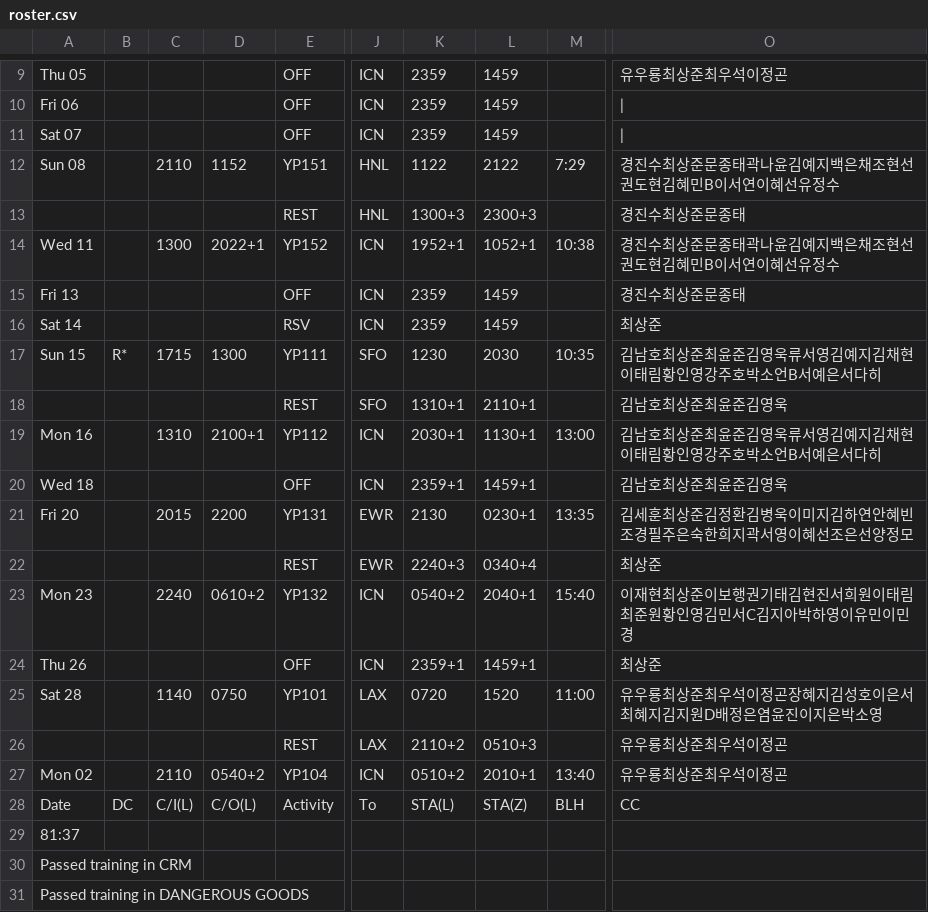
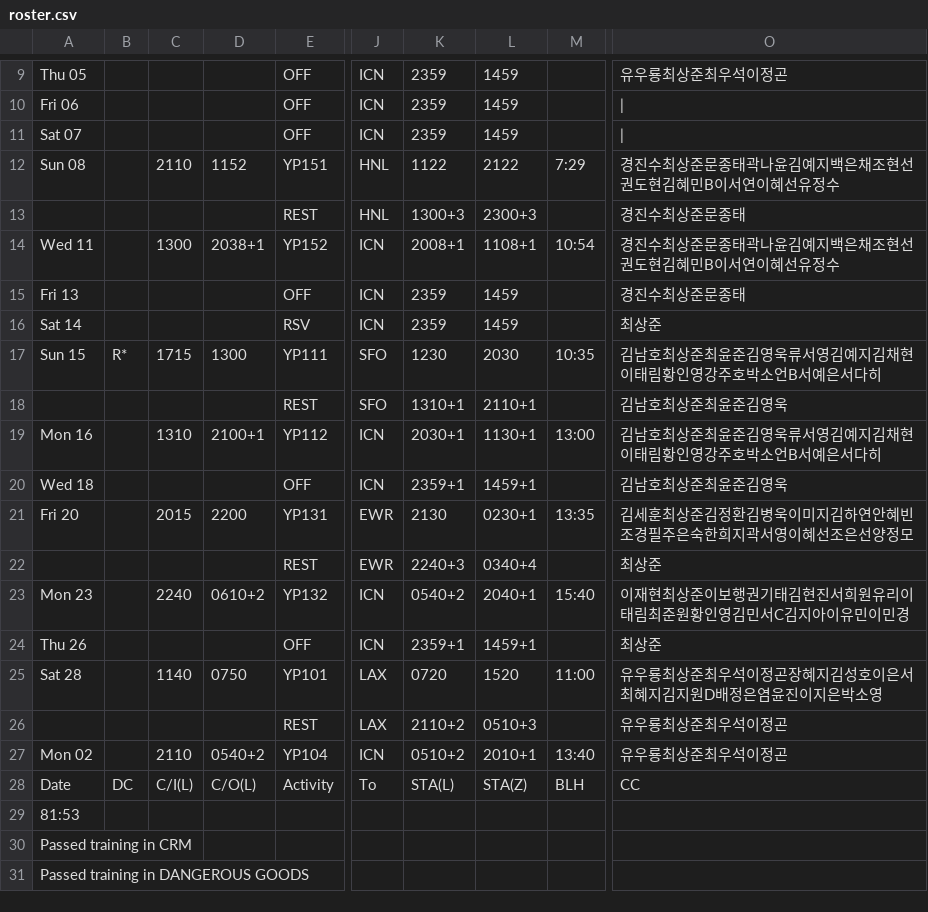
Before and after one commit to csj773/roster-sj, a CSV file: public/roster.csv, drawn as a sheet; only a part is shown, gaps mark what is left out; the diff names each change by its address in the sheet, - before the commit and + after, or states it on an @@ line.

```diff
--- a/public/roster.csv
+++ b/public/roster.csv
-D14: 2022+1
+D14: 2038+1
-K14: 1952+1
+K14: 2008+1
-L14: 1052+1
+L14: 1108+1
-M14: 10:38
+M14: 10:54
-O23: 이재현최상준이보행권기태김현진서희원이태림최준원황인영김민서C김지아박하영이유민이민경
+O23: 이재현최상준이보행권기태김현진서희원유리이태림최준원황인영김민서C김지아이유민이민경
-A29: 81:37
+A29: 81:53
```
Also changed, not shown: 1 other file.
